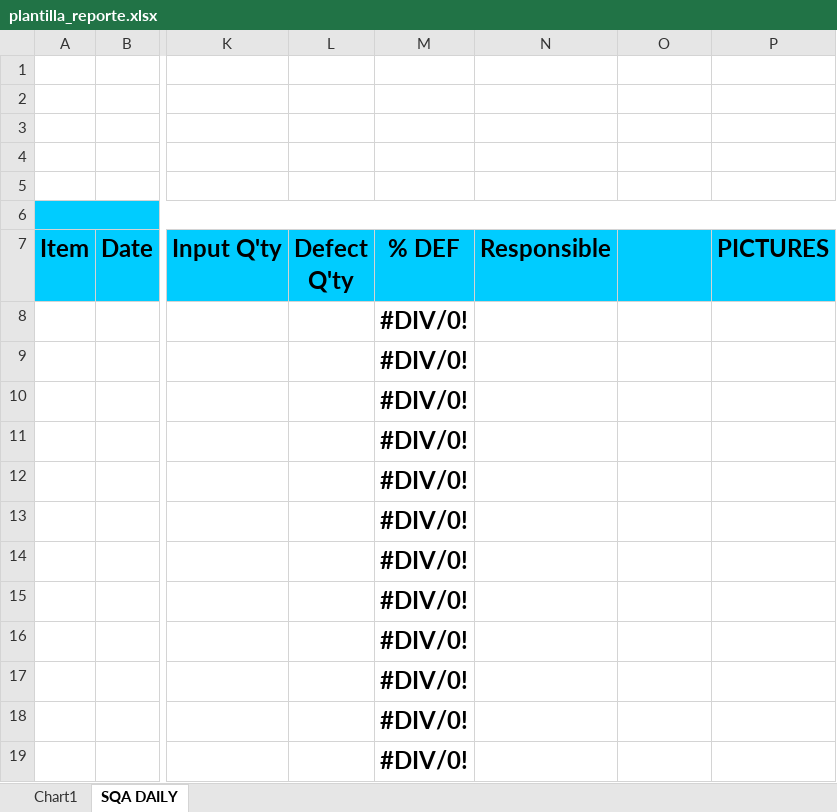
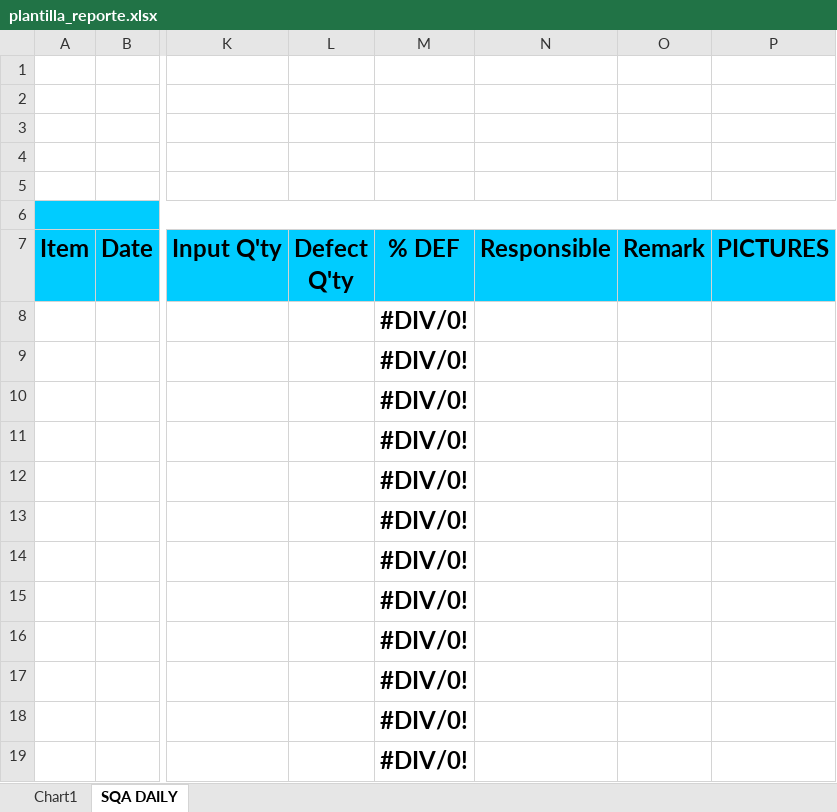
Before and after one commit to DaniMancillaDev/Bot_calidad, an Excel workbook: plantilla_reporte.xlsx, sheet SQA DAILY, drawn as a sheet; only a part is shown, gaps mark what is left out; values as stored, in another font and other column widths than the file's, no borders; charts and pictures not drawn; the diff names each change by its address in the sheet, - before the commit and + after, or states it on an @@ line.

Commit message:
feat(reportes): consolidar registros y generar pptx automatico
- Agrupa registros por defecto canonico usando catalogo
- Suma cantidades y consolida fotos de multiples usuarios
- Genera PPTX si grupo alcanza umbral de 30 fotos
- Mantiene actualizacion segura de BD con datos sin consolidar

```diff
--- a/plantilla_reporte.xlsx (sheet SQA DAILY)
+++ b/plantilla_reporte.xlsx (sheet SQA DAILY)
-O7: (empty)
+O7: Remark
```
Also changed, not shown: charts or pictures, 8 other files.
